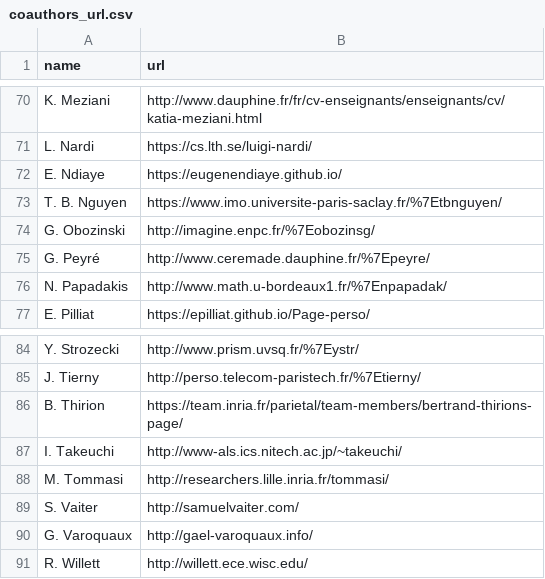
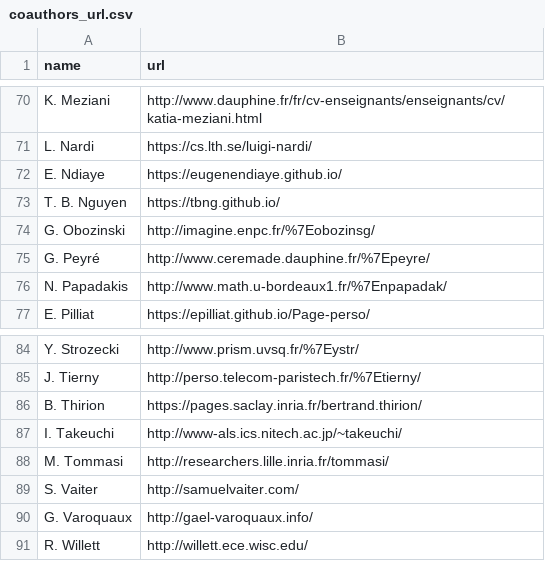
Before and after one commit to josephsalmon/MyWebsite, a CSV file: data/coauthors_url.csv, drawn as a sheet; only a part is shown, gaps mark what is left out.

```diff
--- a/data/coauthors_url.csv
+++ b/data/coauthors_url.csv
@@ -72,3 +72,3 @@ name,url
 "E. Ndiaye","https://eugenendiaye.github.io/"
-"T. B. Nguyen","https://www.imo.universite-paris-saclay.fr/%7Etbnguyen/"
+"T. B. Nguyen","https://tbng.github.io/"
 "G. Obozinski","http://imagine.enpc.fr/%7Eobozinsg/"
@@ -85,3 +85,3 @@ name,url
 "J. Tierny","http://perso.telecom-paristech.fr/%7Etierny/"
-"B. Thirion","https://team.inria.fr/parietal/team-members/bertrand-thirions-page/"
+"B. Thirion","https://pages.saclay.inria.fr/bertrand.thirion/"
 "I. Takeuchi","http://www-als.ics.nitech.ac.jp/~takeuchi/"
```
Also changed, not shown: 13 other files.
